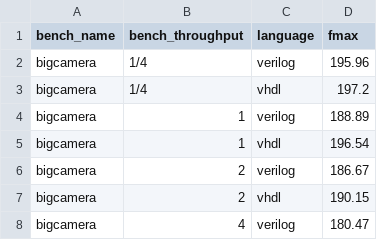
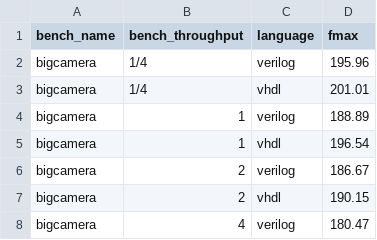
Before and after one commit to louis-hildebrand/sirop-hls, a CSV file: results/aetherling_fmax_estimates.csv, drawn as a sheet; only a part is shown.

```diff
--- a/results/aetherling_fmax_estimates.csv
+++ b/results/aetherling_fmax_estimates.csv
@@ -2,3 +2,3 @@ bench_name,bench_throughput,language,fmax
 bigcamera,1/4,verilog,195.96
-bigcamera,1/4,vhdl,197.2
+bigcamera,1/4,vhdl,201.01
 bigcamera,1,verilog,188.89
```
Also changed, not shown: results/aetherling_latency.csv, results/aetherling_resource_usage.csv.
